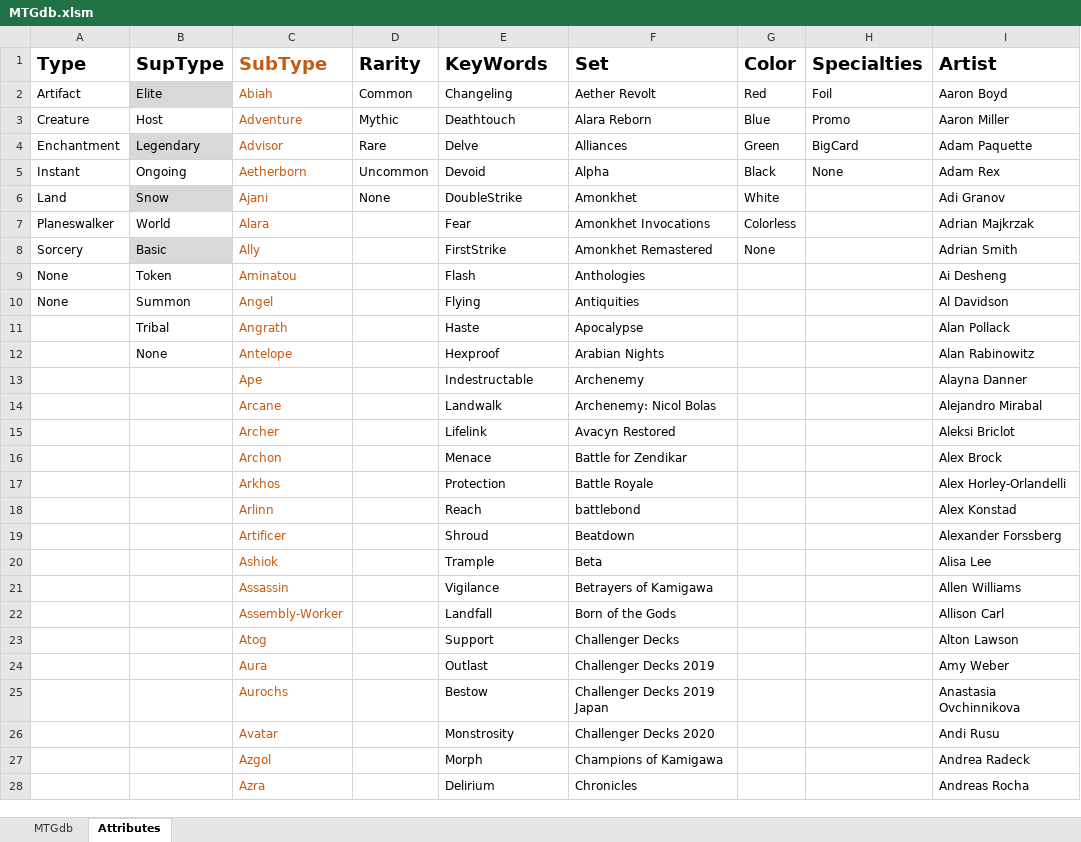
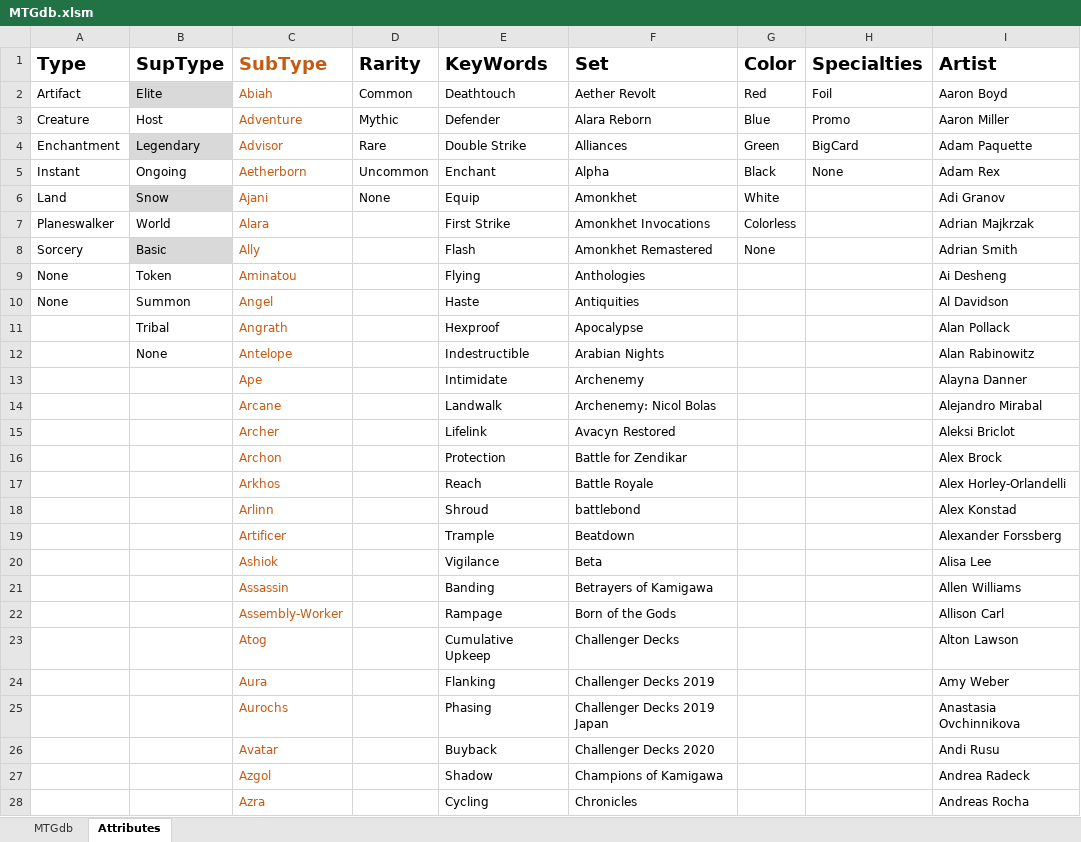
Before and after one commit to DustinWPernell/AppStateCapstone, an Excel workbook: content/MTGdb.xlsm, sheet Attributes, drawn as a sheet; only a part is shown; values as stored, in another font and other column widths than the file's, no borders; table styles not drawn; the diff covers the shown part only; the diff names each change by its address in the sheet, - before the commit and + after, or states it on an @@ line.

```diff
--- a/content/MTGdb.xlsm (sheet Attributes)
+++ b/content/MTGdb.xlsm (sheet Attributes)
-E2 (KeyWords): Changeling
+E2 (KeyWords): Deathtouch
-E3 (KeyWords): Deathtouch
+E3 (KeyWords): Defender
-E4 (KeyWords): Delve
+E4 (KeyWords): Double Strike
-E5 (KeyWords): Devoid
+E5 (KeyWords): Enchant
-E6 (KeyWords): DoubleStrike
+E6 (KeyWords): Equip
-E7 (KeyWords): Fear
+E7 (KeyWords): First Strike
-E8 (KeyWords): FirstStrike
+E8 (KeyWords): Flash
-E9 (KeyWords): Flash
+E9 (KeyWords): Flying
-E10 (KeyWords): Flying
+E10 (KeyWords): Haste
-E11 (KeyWords): Haste
+E11 (KeyWords): Hexproof
-E12 (KeyWords): Hexproof
+E12 (KeyWords): Indestructible
-E13 (KeyWords): Indestructable
+E13 (KeyWords): Intimidate
-E16 (KeyWords): Menace
+E16 (KeyWords): Protection
-E17 (KeyWords): Protection
+E17 (KeyWords): Reach
-E18 (KeyWords): Reach
+E18 (KeyWords): Shroud
-E19 (KeyWords): Shroud
+E19 (KeyWords): Trample
-E20 (KeyWords): Trample
+E20 (KeyWords): Vigilance
-E21 (KeyWords): Vigilance
+E21 (KeyWords): Banding
-E22 (KeyWords): Landfall
+E22 (KeyWords): Rampage
-E23 (KeyWords): Support
+E23 (KeyWords): Cumulative Upkeep
-E24 (KeyWords): Outlast
+E24 (KeyWords): Flanking
-E25 (KeyWords): Bestow
+E25 (KeyWords): Phasing
-E26 (KeyWords): Monstrosity
+E26 (KeyWords): Buyback
-E27 (KeyWords): Morph
+E27 (KeyWords): Shadow
-E28 (KeyWords): Delirium
+E28 (KeyWords): Cycling
```
Also changed, not shown: 114 edited cells elsewhere in this sheet, sheet MTGdb, 12 other files.
